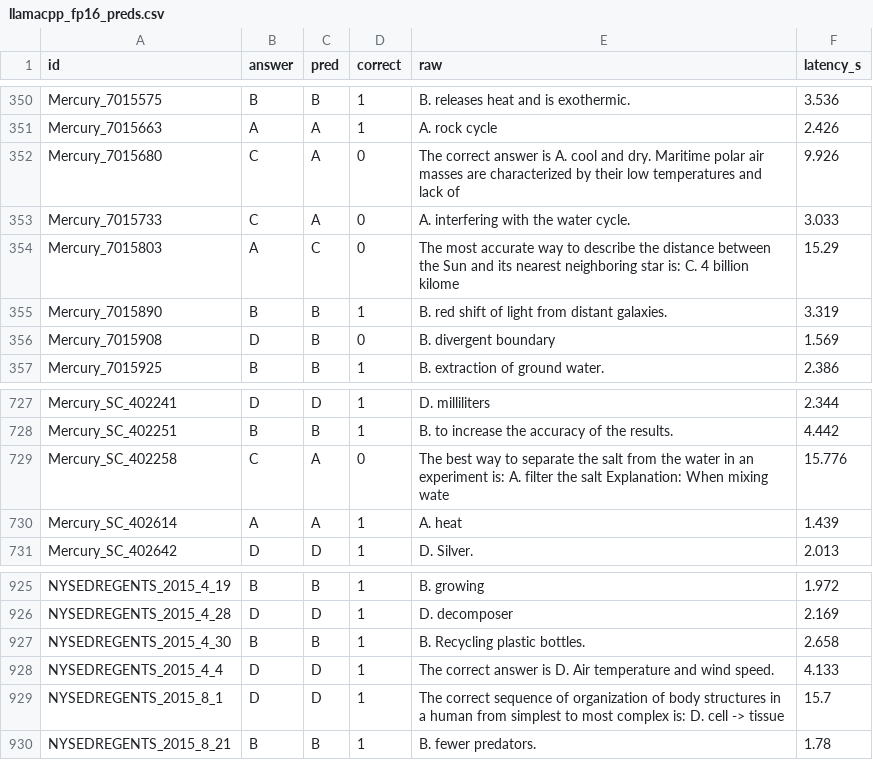
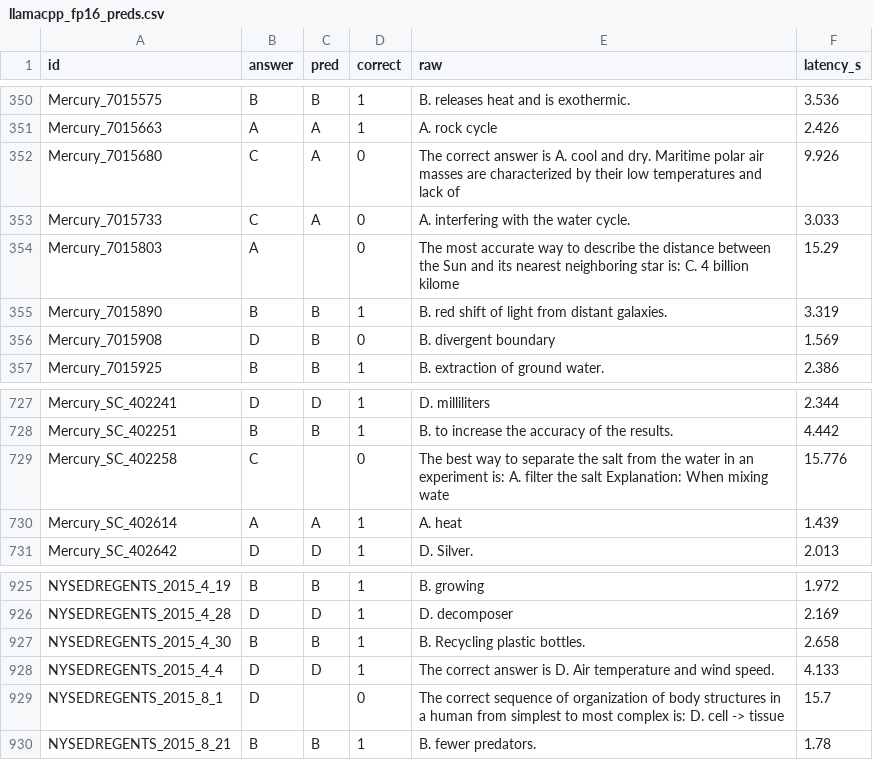
Before and after one commit to rohithram22/llm-serving-at-scale, a CSV file: results/quality/llamacpp_fp16_preds.csv, drawn as a sheet; only a part is shown, gaps mark what is left out; the diff covers the shown part only.

```diff
--- a/results/quality/llamacpp_fp16_preds.csv
+++ b/results/quality/llamacpp_fp16_preds.csv
@@ -353,3 +353,3 @@ Mercury_7015680,C,A,0,The correct answer is A. cool and dry. Maritime polar air
 Mercury_7015733,C,A,0,A. interfering with the water cycle.,3.033
-Mercury_7015803,A,C,0,The most accurate way to describe the distance between the Sun and its nearest neighboring star is:  C. 4 billion kilome,15.29
+Mercury_7015803,A,,0,The most accurate way to describe the distance between the Sun and its nearest neighboring star is:  C. 4 billion kilome,15.29
 Mercury_7015890,B,B,1,B. red shift of light from distant galaxies.,3.319
@@ -728,3 +728,3 @@ Mercury_SC_402241,D,D,1,D. milliliters,2.344
 Mercury_SC_402251,B,B,1,B. to increase the accuracy of the results.,4.442
-Mercury_SC_402258,C,A,0,The best way to separate the salt from the water in an experiment is:  A. filter the salt  Explanation: When mixing wate,15.776
+Mercury_SC_402258,C,,0,The best way to separate the salt from the water in an experiment is:  A. filter the salt  Explanation: When mixing wate,15.776
 Mercury_SC_402614,A,A,1,A. heat,1.439
@@ -928,3 +928,3 @@ NYSEDREGENTS_2015_4_30,B,B,1,B. Recycling plastic bottles.,2.658
 NYSEDREGENTS_2015_4_4,D,D,1,The correct answer is D. Air temperature and wind speed.,4.133
-NYSEDREGENTS_2015_8_1,D,D,1,The correct sequence of organization of body structures in a human from simplest to most complex is:  D. cell -> tissue ,15.7
+NYSEDREGENTS_2015_8_1,D,,0,The correct sequence of organization of body structures in a human from simplest to most complex is:  D. cell -> tissue ,15.7
 NYSEDREGENTS_2015_8_21,B,B,1,B. fewer predators.,1.78
```
Also changed, not shown: 10 edited cells elsewhere in this file, results/loadtest_summary.csv, results/quality/llamacpp_q8_0_preds.csv, 17 other files.
